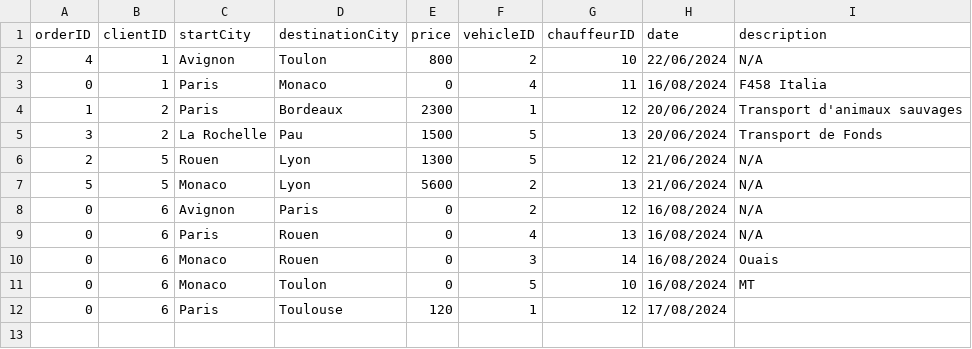
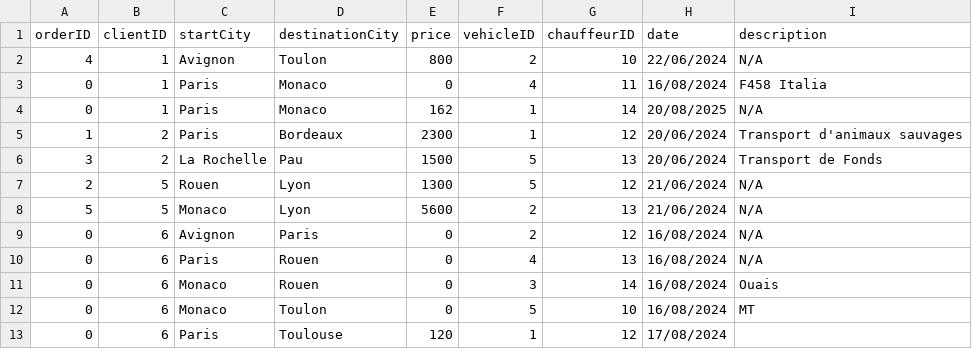
Before and after one commit to Guereak/Projet-camion, a CSV file: TransConnect_Console/TransConnect_Console/Ressources/Commandes.csv, drawn as a sheet.

```diff
--- a/TransConnect_Console/TransConnect_Console/Ressources/Commandes.csv
+++ b/TransConnect_Console/TransConnect_Console/Ressources/Commandes.csv
@@ -3,2 +3,3 @@ orderID, clientID, startCity, destinationCity, price, vehicleID, chauffeurID, da
 0,1,Paris,Monaco,0,4,11,16/08/2024,F458 Italia
+0,1,Paris,Monaco,162,1,14,20/08/2025,N/A
 1,2,Paris,Bordeaux,2300,1,12,20/06/2024,Transport d'animaux sauvages
```
Also changed, not shown: 3 other files.
